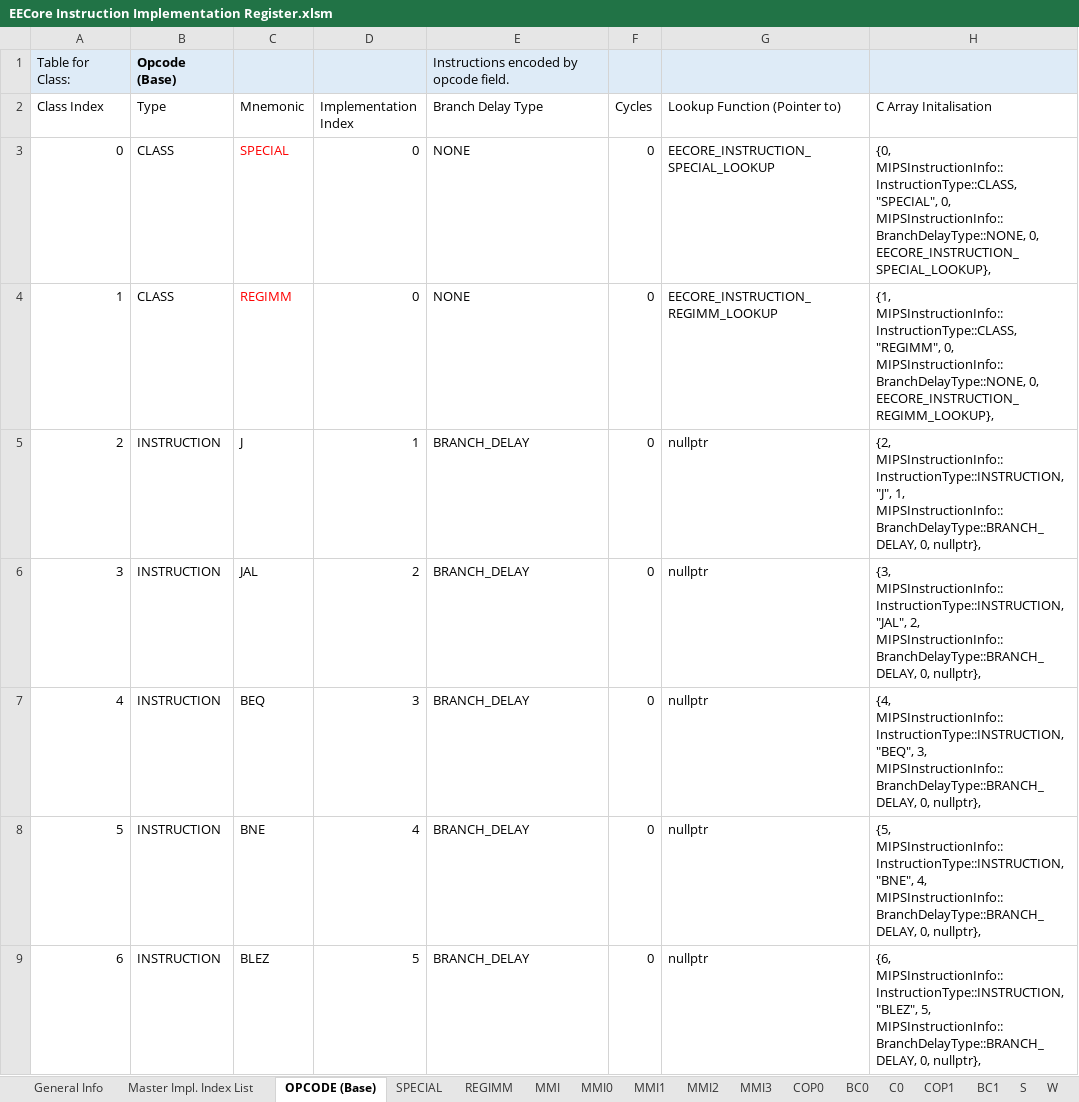
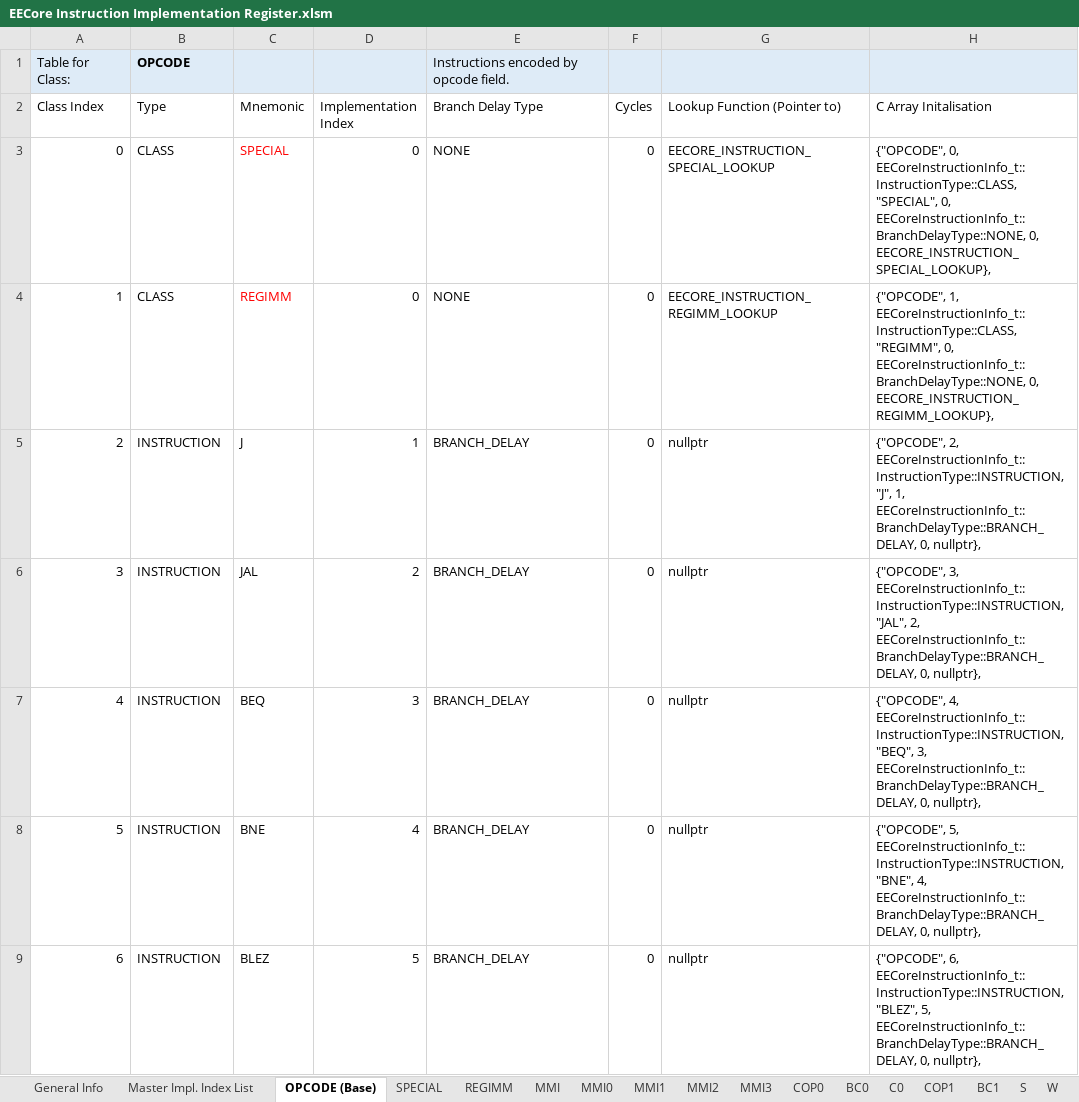
Before and after one commit to marcosatti/orbum, an Excel workbook: PCSX2_Core/Docs/EECore Instruction Implementation Register.xlsm, sheet OPCODE (Base), drawn as a sheet; only a part is shown; values as stored, in another font and other column widths than the file's, no borders; the diff covers the shown part only; the diff names each change by its address in the sheet, - before the commit and + after, or states it on an @@ line.

Commit message:
Milestone commit! Can now launch the EECore interpreter, and start emulation. There are a few remaining intstructions to implement (TLB* being the more important ones), and the interpreter also doesnt get far before a runtime_error is raised... but it is progress :).

```diff
--- a/PCSX2_Core/Docs/EECore Instruction Implementation Register.xlsm (sheet OPCODE (Base))
+++ b/PCSX2_Core/Docs/EECore Instruction Implementation Register.xlsm (sheet OPCODE (Base))
-B1 (Type): Opcode (Base)
+B1 (Type): OPCODE
-H3 (C Array Initalisation): {0, MIPSInstructionInfo::InstructionType::CLASS, "SPECIAL", 0, MIPSInstructionInfo::BranchDelayType::NONE, 0, EECORE_INSTRUCTION_SPECIAL_LOOKUP},
+H3 (C Array Initalisation): {"OPCODE", 0, EECoreInstructionInfo_t::InstructionType::CLASS, "SPECIAL", 0, EECoreInstructionInfo_t::BranchDelayType::NONE, 0, EECORE_INSTRUCTION_SPECIAL_LOOKUP},
-H4 (C Array Initalisation): {1, MIPSInstructionInfo::InstructionType::CLASS, "REGIMM", 0, MIPSInstructionInfo::BranchDelayType::NONE, 0, EECORE_INSTRUCTION_REGIMM_LOOKUP},
+H4 (C Array Initalisation): {"OPCODE", 1, EECoreInstructionInfo_t::InstructionType::CLASS, "REGIMM", 0, EECoreInstructionInfo_t::BranchDelayType::NONE, 0, EECORE_INSTRUCTION_REGIMM_LOOKUP},
-H5 (C Array Initalisation): {2, MIPSInstructionInfo::InstructionType::INSTRUCTION, "J", 1, MIPSInstructionInfo::BranchDelayType::BRANCH_DELAY, 0, nullptr},
+H5 (C Array Initalisation): {"OPCODE", 2, EECoreInstructionInfo_t::InstructionType::INSTRUCTION, "J", 1, EECoreInstructionInfo_t::BranchDelayType::BRANCH_DELAY, 0, nullptr},
-H6 (C Array Initalisation): {3, MIPSInstructionInfo::InstructionType::INSTRUCTION, "JAL", 2, MIPSInstructionInfo::BranchDelayType::BRANCH_DELAY, 0, nullptr},
+H6 (C Array Initalisation): {"OPCODE", 3, EECoreInstructionInfo_t::InstructionType::INSTRUCTION, "JAL", 2, EECoreInstructionInfo_t::BranchDelayType::BRANCH_DELAY, 0, nullptr},
-H7 (C Array Initalisation): {4, MIPSInstructionInfo::InstructionType::INSTRUCTION, "BEQ", 3, MIPSInstructionInfo::BranchDelayType::BRANCH_DELAY, 0, nullptr},
+H7 (C Array Initalisation): {"OPCODE", 4, EECoreInstructionInfo_t::InstructionType::INSTRUCTION, "BEQ", 3, EECoreInstructionInfo_t::BranchDelayType::BRANCH_DELAY, 0, nullptr},
-H8 (C Array Initalisation): {5, MIPSInstructionInfo::InstructionType::INSTRUCTION, "BNE", 4, MIPSInstructionInfo::BranchDelayType::BRANCH_DELAY, 0, nullptr},
+H8 (C Array Initalisation): {"OPCODE", 5, EECoreInstructionInfo_t::InstructionType::INSTRUCTION, "BNE", 4, EECoreInstructionInfo_t::BranchDelayType::BRANCH_DELAY, 0, nullptr},
-H9 (C Array Initalisation): {6, MIPSInstructionInfo::InstructionType::INSTRUCTION, "BLEZ", 5, MIPSInstructionInfo::BranchDelayType::BRANCH_DELAY, 0, nullptr},
+H9 (C Array Initalisation): {"OPCODE", 6, EECoreInstructionInfo_t::InstructionType::INSTRUCTION, "BLEZ", 5, EECoreInstructionInfo_t::BranchDelayType::BRANCH_DELAY, 0, nullptr},
```
Also changed, not shown: 57 edited cells elsewhere in this sheet, sheet Master Impl. Index List, sheet MMI, sheet S, sheet SPECIAL, sheet W, sheet C0, 10 more sheets, 51 other files.
